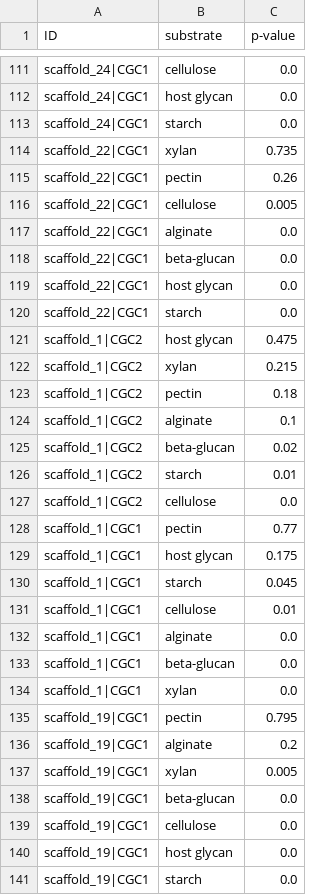
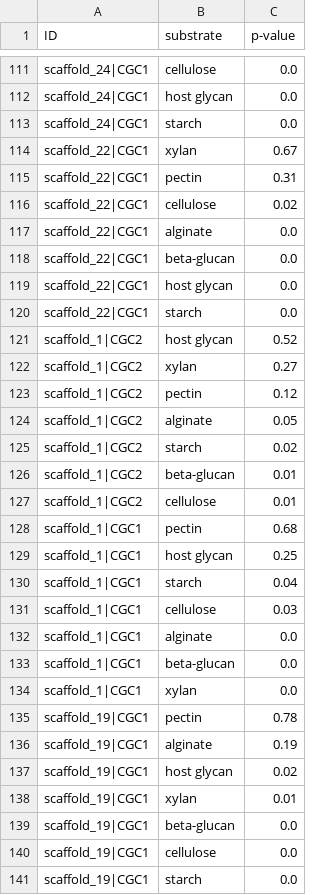
Before and after one commit to ywu39393/subfinder_yifan, a CSV file: predictions_results.csv, drawn as a sheet; only a part is shown, gaps mark what is left out; the diff covers the shown part only.

```diff
--- a/predictions_results.csv
+++ b/predictions_results.csv
@@ -113,5 +113,5 @@ scaffold_24|CGC1,host glycan,0.0
 scaffold_24|CGC1,starch,0.0
-scaffold_22|CGC1,xylan,0.735
-scaffold_22|CGC1,pectin,0.26
-scaffold_22|CGC1,cellulose,0.005
+scaffold_22|CGC1,xylan,0.67
+scaffold_22|CGC1,pectin,0.31
+scaffold_22|CGC1,cellulose,0.02
 scaffold_22|CGC1,alginate,0.0
@@ -120,13 +120,13 @@ scaffold_22|CGC1,host glycan,0.0
 scaffold_22|CGC1,starch,0.0
-scaffold_1|CGC2,host glycan,0.475
-scaffold_1|CGC2,xylan,0.215
-scaffold_1|CGC2,pectin,0.18
-scaffold_1|CGC2,alginate,0.1
-scaffold_1|CGC2,beta-glucan,0.02
-scaffold_1|CGC2,starch,0.01
-scaffold_1|CGC2,cellulose,0.0
-scaffold_1|CGC1,pectin,0.77
-scaffold_1|CGC1,host glycan,0.175
-scaffold_1|CGC1,starch,0.045
-scaffold_1|CGC1,cellulose,0.01
+scaffold_1|CGC2,host glycan,0.52
+scaffold_1|CGC2,xylan,0.27
+scaffold_1|CGC2,pectin,0.12
+scaffold_1|CGC2,alginate,0.05
+scaffold_1|CGC2,starch,0.02
+scaffold_1|CGC2,beta-glucan,0.01
+scaffold_1|CGC2,cellulose,0.01
+scaffold_1|CGC1,pectin,0.68
+scaffold_1|CGC1,host glycan,0.25
+scaffold_1|CGC1,starch,0.04
+scaffold_1|CGC1,cellulose,0.03
 scaffold_1|CGC1,alginate,0.0
@@ -134,8 +134,8 @@ scaffold_1|CGC1,beta-glucan,0.0
 scaffold_1|CGC1,xylan,0.0
-scaffold_19|CGC1,pectin,0.795
-scaffold_19|CGC1,alginate,0.2
-scaffold_19|CGC1,xylan,0.005
+scaffold_19|CGC1,pectin,0.78
+scaffold_19|CGC1,alginate,0.19
+scaffold_19|CGC1,host glycan,0.02
+scaffold_19|CGC1,xylan,0.01
 scaffold_19|CGC1,beta-glucan,0.0
 scaffold_19|CGC1,cellulose,0.0
-scaffold_19|CGC1,host glycan,0.0
 scaffold_19|CGC1,starch,0.0
```
Also changed, not shown: 16 added rows, 16 removed rows and 68 edited cells elsewhere in this file, 2 other files.
